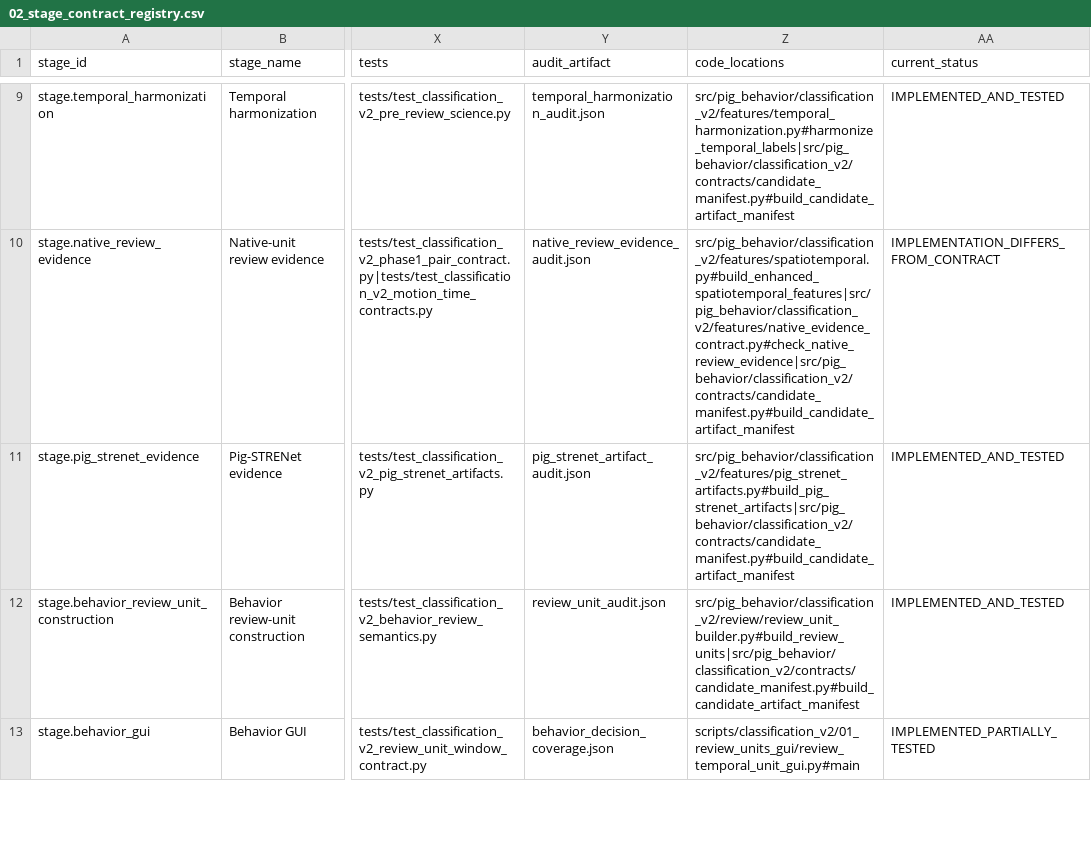
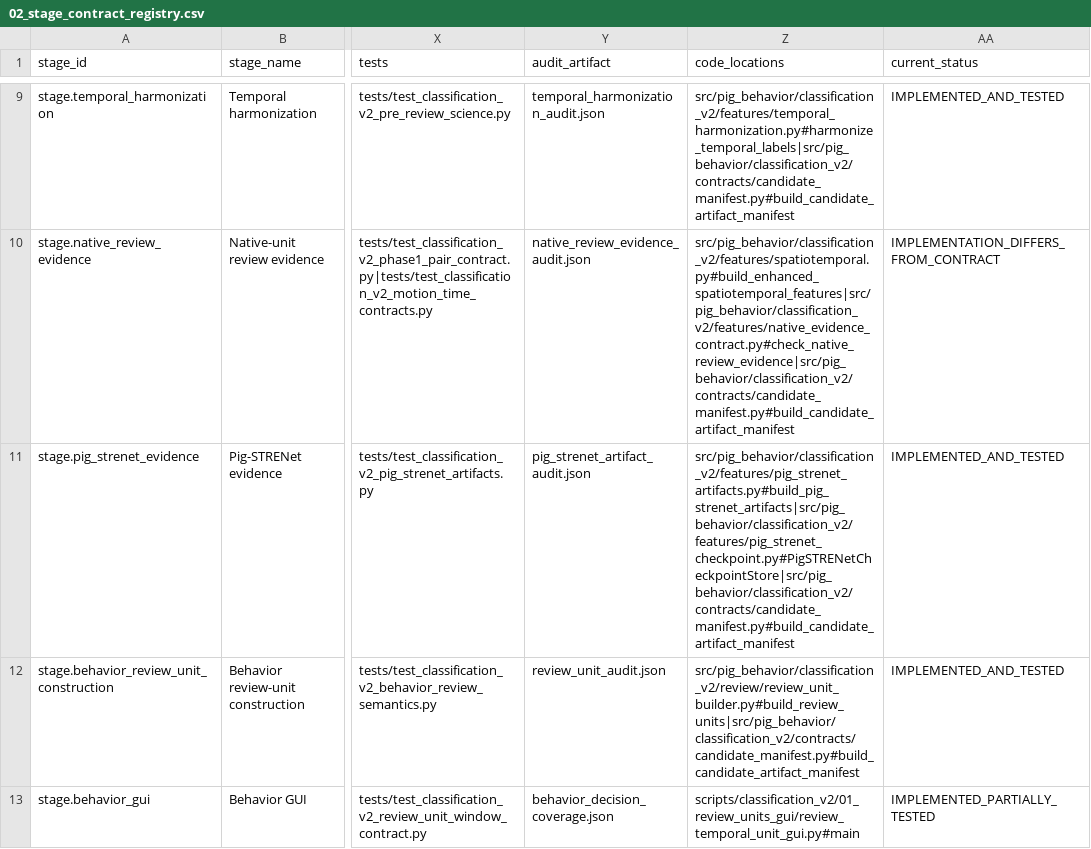
Before and after one commit to tuanhmhe186947/q7m4x9v2k8n5r3t6p1, a CSV file: docs/classification_v2/scientific_contract_v1/02_stage_contract_registry.csv, drawn as a sheet; only a part is shown, gaps mark what is left out; the diff names each change by its address in the sheet, - before the commit and + after, or states it on an @@ line.

```diff
--- a/docs/classification_v2/scientific_contract_v1/02_stage_contract_registry.csv
+++ b/docs/classification_v2/scientific_contract_v1/02_stage_contract_registry.csv
-Z11 (code_locations): src/pig_behavior/classification_v2/features/pig_strenet_artifacts.py#build_pig_strenet_artifacts|src/pig_behavior/classification_v2/contracts/candidate_manifest.py#build_candidate_artifact_manifest
+Z11 (code_locations): src/pig_behavior/classification_v2/features/pig_strenet_artifacts.py#build_pig_strenet_artifacts|src/pig_behavior/classification_v2/features/pig_strenet_checkpoint.py#PigSTRENetCheckpointStore|src/pig_behavior/classification_v2/contracts/candidate_manifest.py#build_candidate_artifact_manifest
```
Also changed, not shown: docs/classification_v2/scientific_contract_v1/10_code_contract_mapping.csv, 8 other files.
